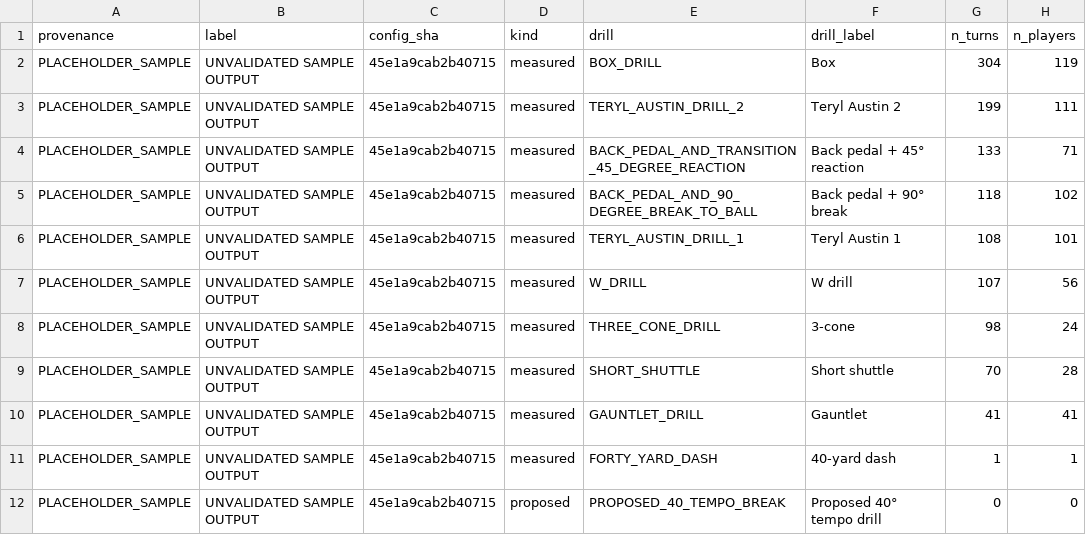
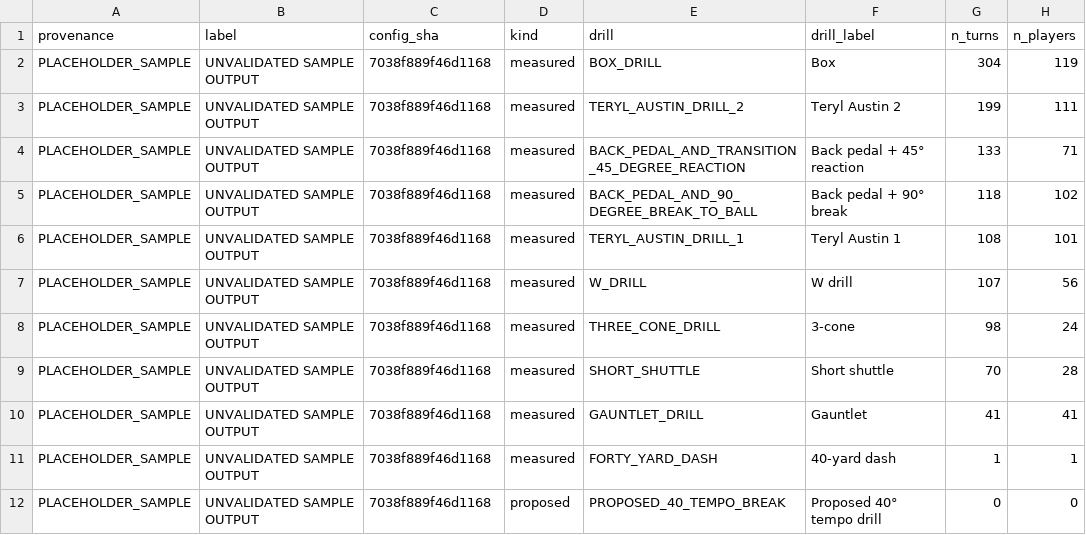
Before and after one commit to conormalone/BDB27, a CSV file: outputs/figures/fig_drill_coverage.csv, drawn as a sheet; only a part is shown; the diff names each change by its address in the sheet, - before the commit and + after, or states it on an @@ line.

```diff
--- a/outputs/figures/fig_drill_coverage.csv
+++ b/outputs/figures/fig_drill_coverage.csv
-C2:C12 (config_sha): 45e1a9cab2b40715
+C2:C12 (config_sha): 7038f889f46d1168
```
Also changed, not shown: outputs/figures/fig_the_hole.csv, outputs/run_log.csv, 8 other files.
